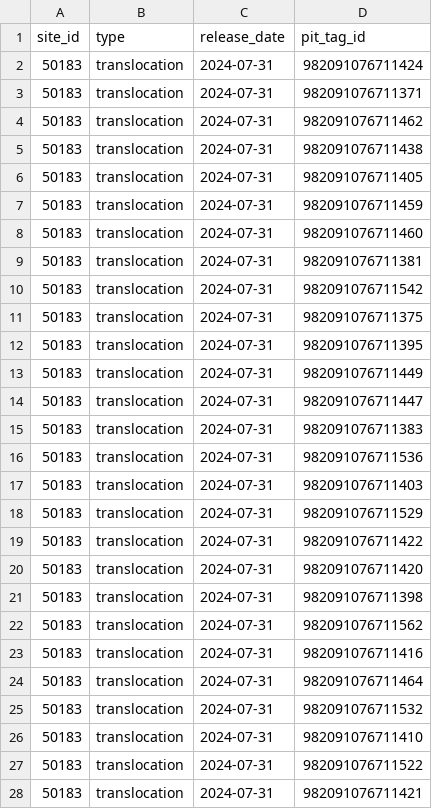
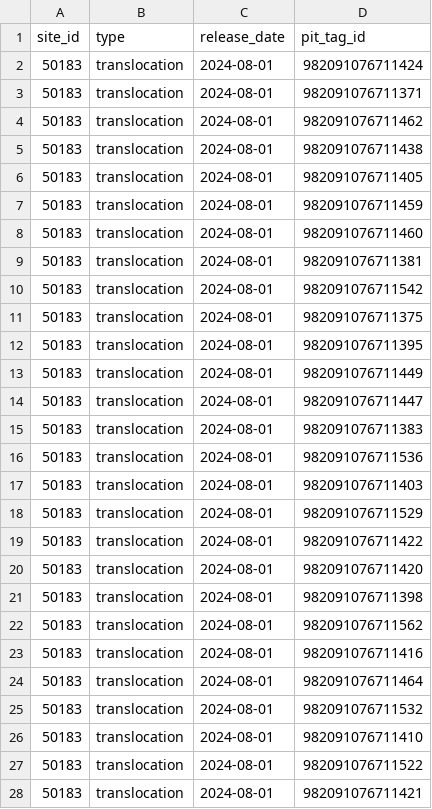
Before and after one commit to SNARL1/cmr-analysis, a CSV file: data/clean/50183_reintroduction.csv, drawn as a sheet; only a part is shown; the diff covers the shown part only.

Commit message:
updates code for 10223 with 2024 interim-data, adds create_data and analysis scripts for 50183 Marmot, and updates output plots for 54188 trapdoor

```diff
--- a/data/clean/50183_reintroduction.csv
+++ b/data/clean/50183_reintroduction.csv
@@ -1,28 +1,28 @@
 site_id,type,release_date,pit_tag_id
-50183,translocation,2024-07-31,982091076711424
-50183,translocation,2024-07-31,982091076711371
-50183,translocation,2024-07-31,982091076711462
-50183,translocation,2024-07-31,982091076711438
-50183,translocation,2024-07-31,982091076711405
-50183,translocation,2024-07-31,982091076711459
-50183,translocation,2024-07-31,982091076711460
-50183,translocation,2024-07-31,982091076711381
-50183,translocation,2024-07-31,982091076711542
-50183,translocation,2024-07-31,982091076711375
-50183,translocation,2024-07-31,982091076711395
-50183,translocation,2024-07-31,982091076711449
-50183,translocation,2024-07-31,982091076711447
-50183,translocation,2024-07-31,982091076711383
-50183,translocation,2024-07-31,982091076711536
-50183,translocation,2024-07-31,982091076711403
-50183,translocation,2024-07-31,982091076711529
-50183,translocation,2024-07-31,982091076711422
-50183,translocation,2024-07-31,982091076711420
-50183,translocation,2024-07-31,982091076711398
-50183,translocation,2024-07-31,982091076711562
-50183,translocation,2024-07-31,982091076711416
-50183,translocation,2024-07-31,982091076711464
-50183,translocation,2024-07-31,982091076711532
-50183,translocation,2024-07-31,982091076711410
-50183,translocation,2024-07-31,982091076711522
-50183,translocation,2024-07-31,982091076711421
+50183,translocation,2024-08-01,982091076711424
+50183,translocation,2024-08-01,982091076711371
+50183,translocation,2024-08-01,982091076711462
+50183,translocation,2024-08-01,982091076711438
+50183,translocation,2024-08-01,982091076711405
+50183,translocation,2024-08-01,982091076711459
+50183,translocation,2024-08-01,982091076711460
+50183,translocation,2024-08-01,982091076711381
+50183,translocation,2024-08-01,982091076711542
+50183,translocation,2024-08-01,982091076711375
+50183,translocation,2024-08-01,982091076711395
+50183,translocation,2024-08-01,982091076711449
+50183,translocation,2024-08-01,982091076711447
+50183,translocation,2024-08-01,982091076711383
+50183,translocation,2024-08-01,982091076711536
+50183,translocation,2024-08-01,982091076711403
+50183,translocation,2024-08-01,982091076711529
+50183,translocation,2024-08-01,982091076711422
+50183,translocation,2024-08-01,982091076711420
+50183,translocation,2024-08-01,982091076711398
+50183,translocation,2024-08-01,982091076711562
+50183,translocation,2024-08-01,982091076711416
+50183,translocation,2024-08-01,982091076711464
+50183,translocation,2024-08-01,982091076711532
+50183,translocation,2024-08-01,982091076711410
+50183,translocation,2024-08-01,982091076711522
+50183,translocation,2024-08-01,982091076711421
```
Also changed, not shown: 32 added rows and 5 edited cells elsewhere in this file, 10 other files.
